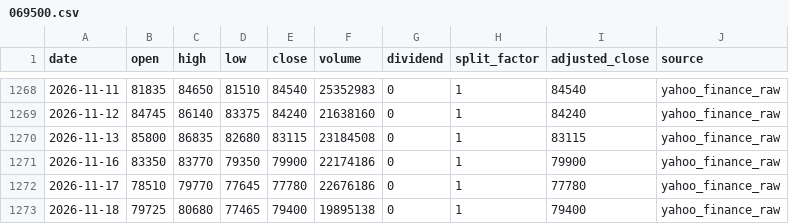
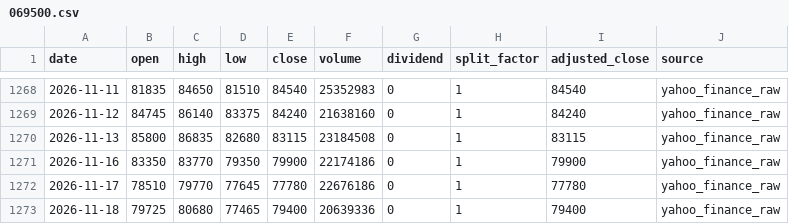
Before and after one commit to onecool-tw/OnecoolOS, a CSV file: data/market/dashboard/history/069500.csv, drawn as a sheet; only a part is shown, gaps mark what is left out.

```diff
--- a/data/market/dashboard/history/069500.csv
+++ b/data/market/dashboard/history/069500.csv
@@ -1272,2 +1272,2 @@ date,open,high,low,close,volume,dividend,split_factor,adjusted_close,source
 2026-11-17,78510,79770,77645,77780,22676186,0,1,77780,yahoo_finance_raw
-2026-11-18,79725,80680,77465,79400,19895138,0,1,79400,yahoo_finance_raw
+2026-11-18,79725,80680,77465,79400,20639336,0,1,79400,yahoo_finance_raw
```
Also changed, not shown: 4 other files.
